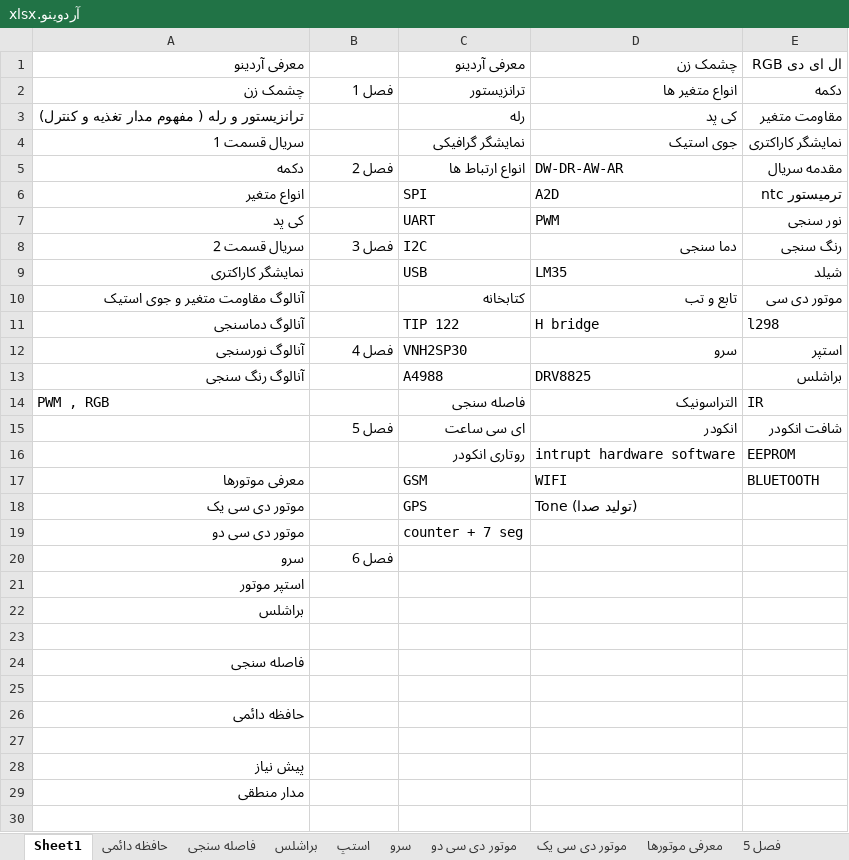
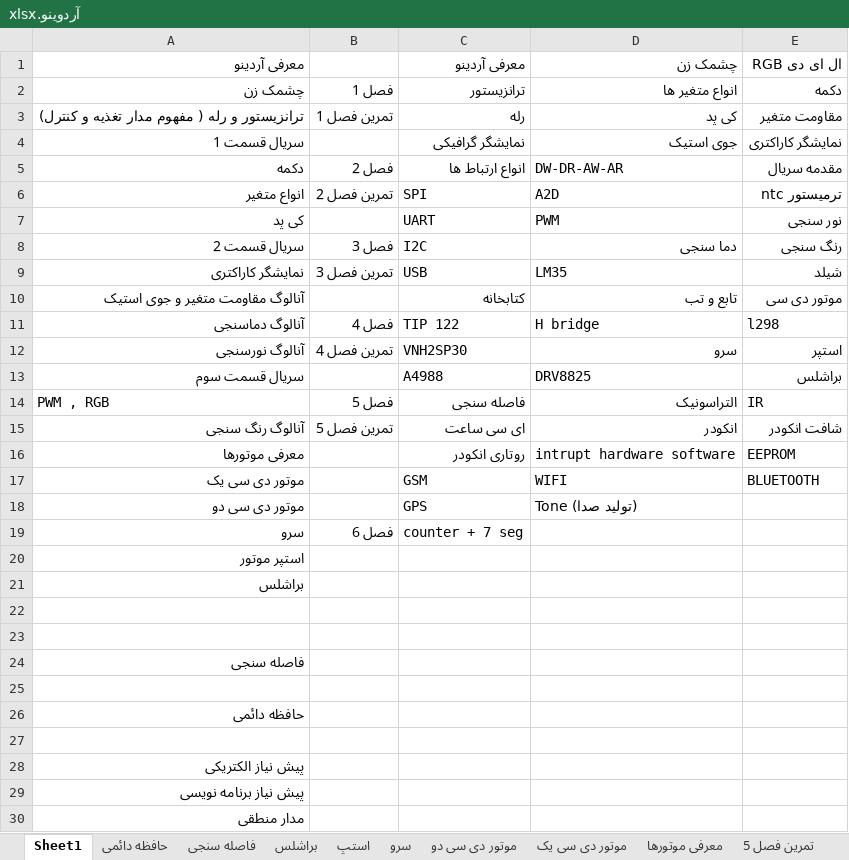
Before and after one commit to malekzahedi/arduinotadris, an Excel workbook: آردوینو.xlsx, sheet Sheet1, drawn as a sheet; values as stored, in another font and other column widths than the file's, no cell formats; removed rows and columns are numbered as before the commit, all else as after; the diff names each change by its address in the sheet, - before the commit and + after, or states it on an @@ line.

```diff
--- a/آردوینو.xlsx (sheet Sheet1)
+++ b/آردوینو.xlsx (sheet Sheet1)
-sheet tab: فصل 5
+sheet tab: تمرین فصل 5
-B3: (empty)
+B3: تمرین فصل 1
-B6: (empty)
+B6: تمرین فصل 2
-B9: (empty)
+B9: تمرین فصل 3
-B11: (empty)
+B11: فصل 4
-B12: فصل 4
+B12: تمرین فصل 4
-A13: آنالوگ رنگ سنجی
+A13: سریال قسمت سوم
-B14: (empty)
+B14: فصل 5
-A15: (empty)
+A15: آنالوگ رنگ سنجی
-B15: فصل 5
+B15: تمرین فصل 5
-A16: (empty)
+A16: معرفی موتورها
-A17: معرفی موتورها
+A17: موتور دی سی یک
-A18: موتور دی سی یک
+A18: موتور دی سی دو
-row 19: موتور دی سی دو |  | counter + 7 seg
-C19: (empty)
+C19: counter + 7 seg
+row 22: (empty)
-A28: پیش نیاز
+A28: پیش نیاز الکتریکی
+row 29: پیش نیاز برنامه نویسی
```
Also changed, not shown: sheet پیش نیاز الکتریکی, sheet موتور دی سی دو, sheet تمرین فصل 3, sheet 8 سریال قسمت دوم, sheet 4 سریال قسمت اول, sheet معرفی موتورها, 25 more sheets, cell formats.
